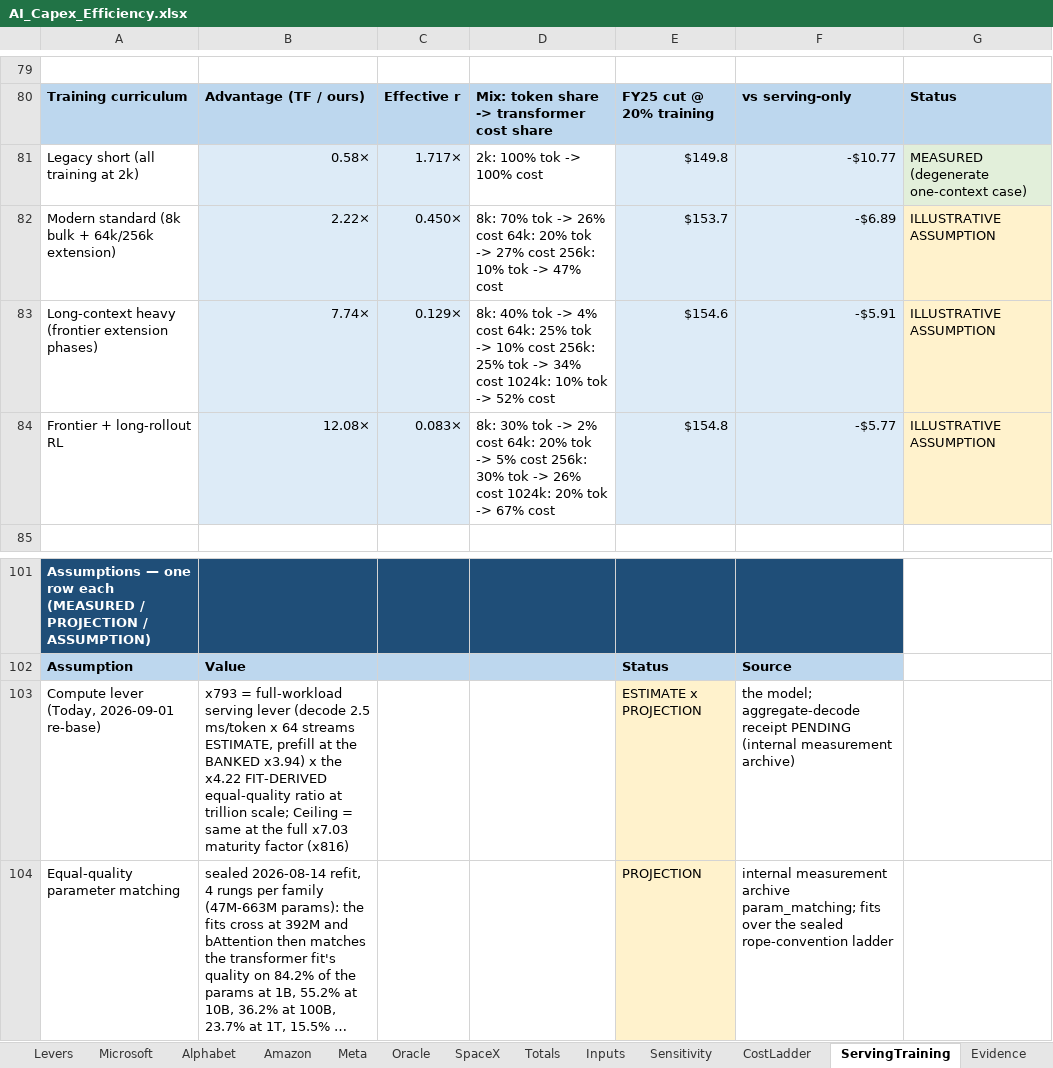
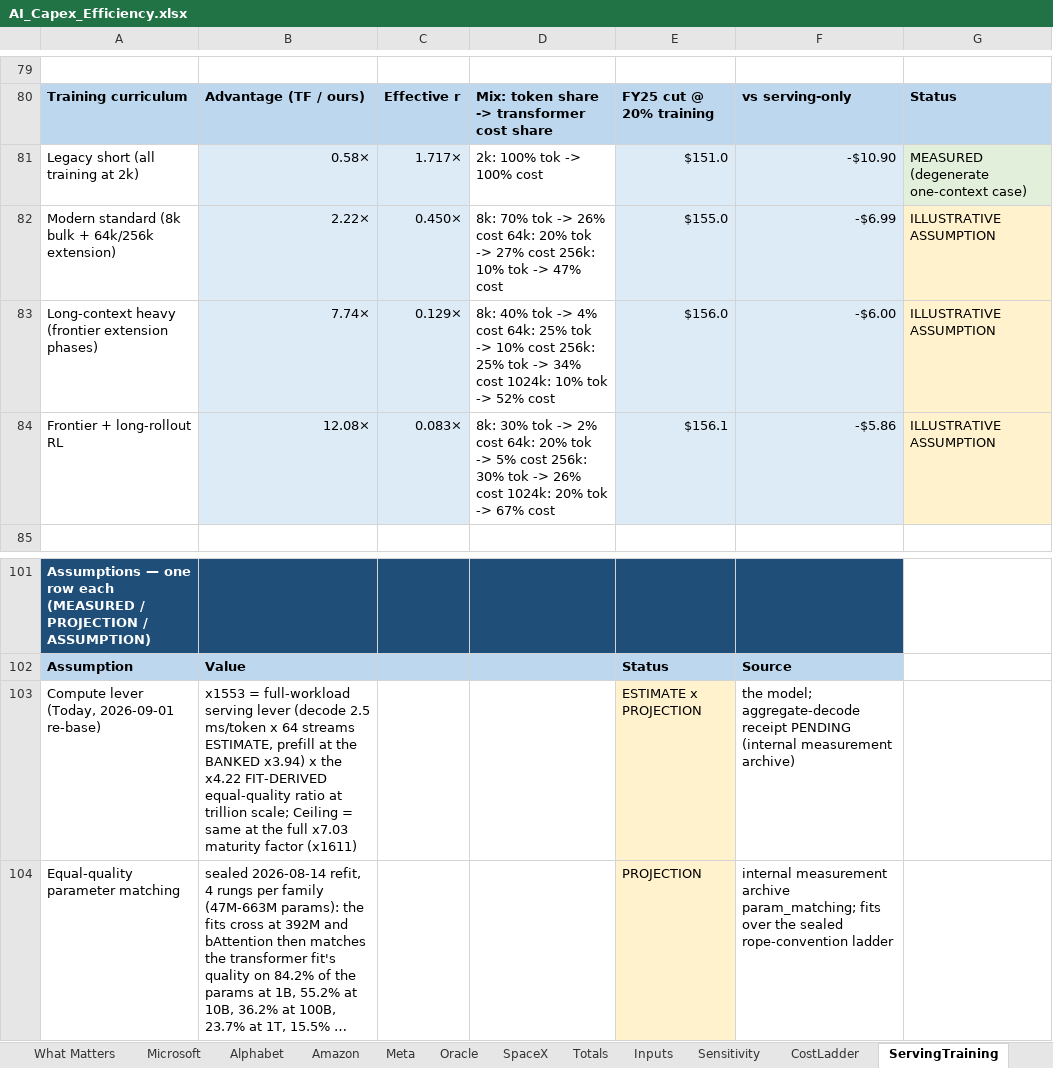
Before and after one commit to fberl/ai-capex-efficiency-model, an Excel workbook: AI_Capex_Efficiency.xlsx, sheet ServingTraining, drawn as a sheet; only a part is shown, gaps mark what is left out; long unchanged cells end in …; values as stored, in another font and other column widths than the file's, no borders; the diff names each change by its address in the sheet, - before the commit and + after, or states it on an @@ line.

Commit message:
262k context; scenario cells marked; What Matters tab; power per GPU 2.3 kW
- Average conversation length 262k (was 128k): compute lever x1,553
  (Current kernels) / x1,611 (Optimized kernels).
- Two scenarios kept, renamed Current kernels / Optimized kernels
  (default Current in workbook and app). Only the diamond-marked purple
  cells differ between them: inference throughput per GPU (lever 5,
  Inputs B24/B25) and training speed per token (lever 3, Levers D9/E9,
  1x in both). Levers tab shows both columns; Inputs has an active row.
- New What Matters tab (workbook + app): one-at-a-time sensitivity of
  the FY2026 saving. High-impact inputs (>= $10B swing) carry a star and
  an orange border everywhere: server, accelerator and data-center
  shares; smaller-model ratio; conversations per GPU; memory lever;
  discount rate (capitalized value only).
- Wall power per GPU 1.8 -> 2.3 kW (GB200 NVL72 rack draw x PUE).
- App: lever follows the sidebar context and input:output ratio.
- Headline re-quoted: FY2026 $383B (Totals) / $375B (front tabs);
  FY2025 $162B / $158B.

```diff
--- a/AI_Capex_Efficiency.xlsx (sheet ServingTraining)
+++ b/AI_Capex_Efficiency.xlsx (sheet ServingTraining)
+sheet tab: What Matters
-E81: $149.8
+E81: $151.0
-F81: -$10.77
+F81: -$10.90
-E82: $153.7
+E82: $155.0
-F82: -$6.89
+F82: -$6.99
-E83: $154.6
+E83: $156.0
-F83: -$5.91
+F83: -$6.00
-E84: $154.8
+E84: $156.1
-F84: -$5.77
+F84: -$5.86
-B103: x793 = full-workload serving lever (decode 2.5 ms/token x 64 streams ESTIMATE, prefill at the BANKED x3.94) x the x4.22 FIT-DERIVED equal-quality ratio at trillion scale; Ceiling = same at the full x7.03 maturity factor (x816)
+B103: x1553 = full-workload serving lever (decode 2.5 ms/token x 64 streams ESTIMATE, prefill at the BANKED x3.94) x the x4.22 FIT-DERIVED equal-quality ratio at trillion scale; Ceiling = same at the full x7.03 maturity factor (x1611)
```
Also changed, not shown: sheet Levers, sheet Sensitivity, sheet Inputs, sheet Methodology, sheet Summary, sheet Alphabet, 6 more sheets, 4 other files.
